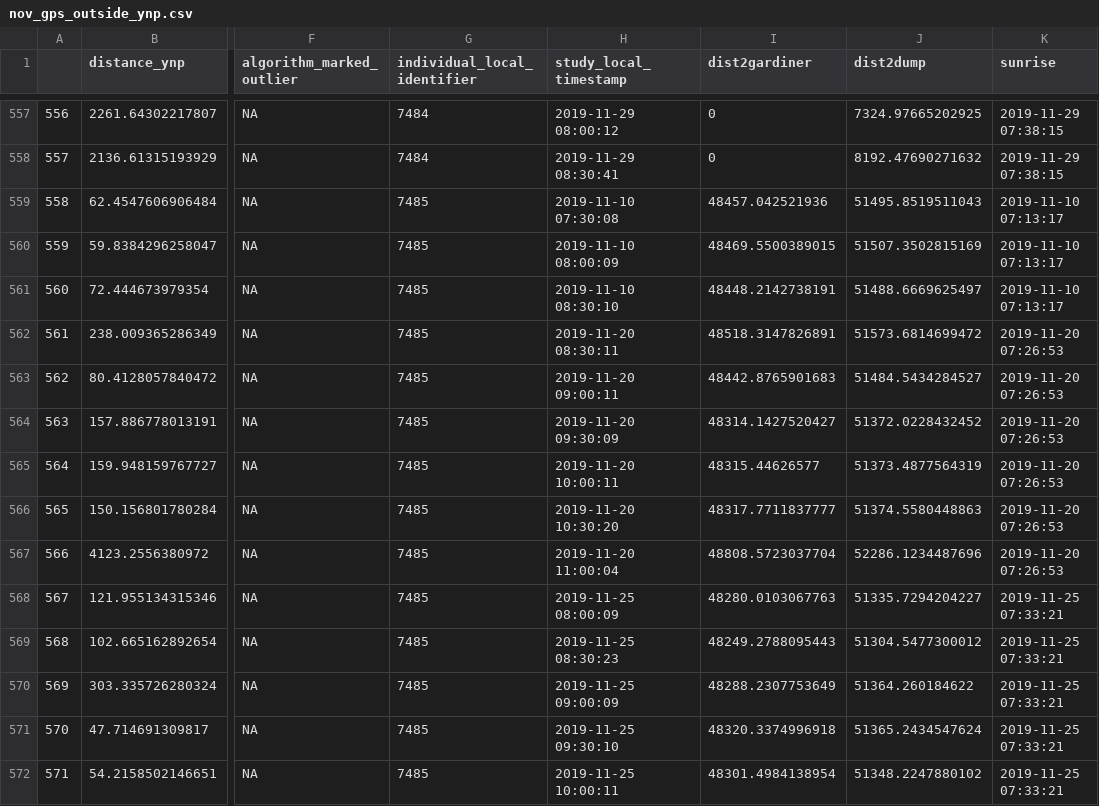
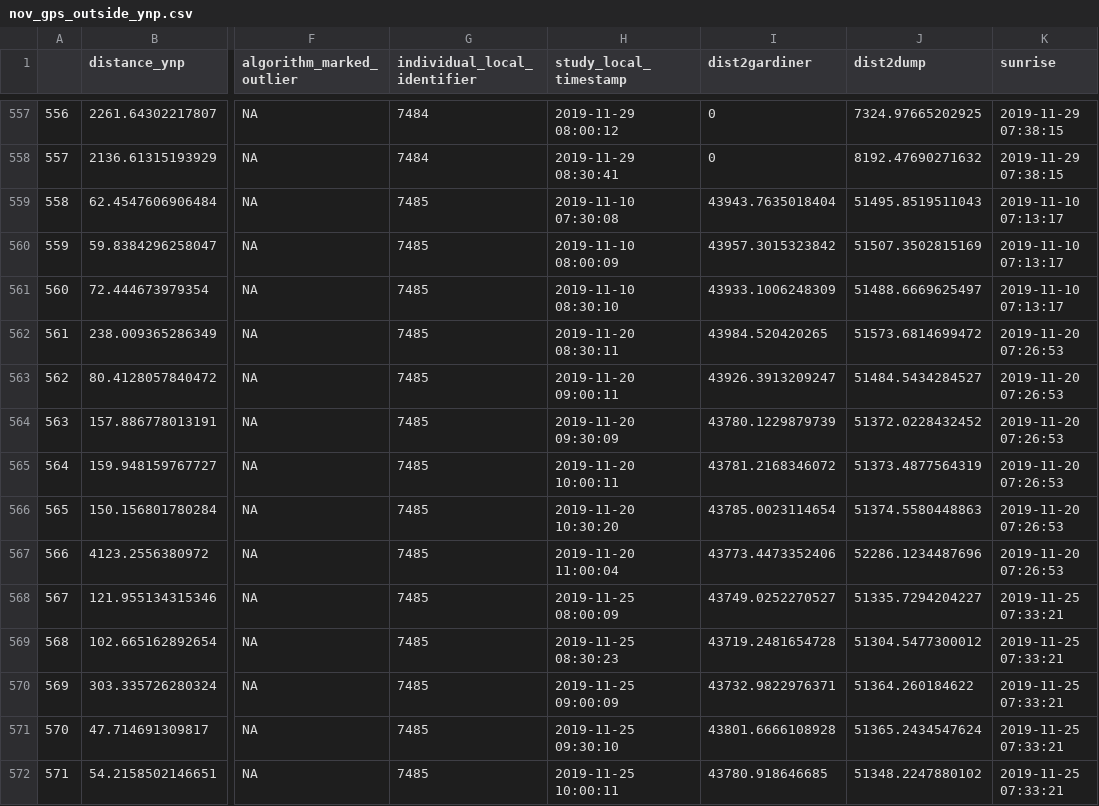
Before and after one commit to SandyHoey/raven_movement, a CSV file: data/clean/nov_gps_outside_ynp.csv, drawn as a sheet; only a part is shown, gaps mark what is left out; the diff covers the shown part only; the diff names each change by its address in the sheet, - before the commit and + after, or states it on an @@ line.

```diff
--- a/data/clean/nov_gps_outside_ynp.csv
+++ b/data/clean/nov_gps_outside_ynp.csv
-I559 (dist2gardiner): 48457.042521936
+I559 (dist2gardiner): 43943.7635018404
-I560 (dist2gardiner): 48469.5500389015
+I560 (dist2gardiner): 43957.3015323842
-I561 (dist2gardiner): 48448.2142738191
+I561 (dist2gardiner): 43933.1006248309
-I562 (dist2gardiner): 48518.3147826891
+I562 (dist2gardiner): 43984.520420265
-I563 (dist2gardiner): 48442.8765901683
+I563 (dist2gardiner): 43926.3913209247
-I564 (dist2gardiner): 48314.1427520427
+I564 (dist2gardiner): 43780.1229879739
-I565 (dist2gardiner): 48315.44626577
+I565 (dist2gardiner): 43781.2168346072
-I566 (dist2gardiner): 48317.7711837777
+I566 (dist2gardiner): 43785.0023114654
-I567 (dist2gardiner): 48808.5723037704
+I567 (dist2gardiner): 43773.4473352406
-I568 (dist2gardiner): 48280.0103067763
+I568 (dist2gardiner): 43749.0252270527
-I569 (dist2gardiner): 48249.2788095443
+I569 (dist2gardiner): 43719.2481654728
-I570 (dist2gardiner): 48288.2307753649
+I570 (dist2gardiner): 43732.9822976371
-I571 (dist2gardiner): 48320.3374996918
+I571 (dist2gardiner): 43801.6666108928
-I572 (dist2gardiner): 48301.4984138954
+I572 (dist2gardiner): 43780.918646685
```
Also changed, not shown: 161 edited cells elsewhere in this file, data/clean/mar_gps_outside_ynp.csv.
